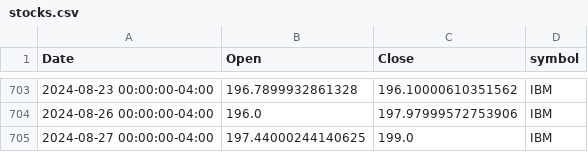
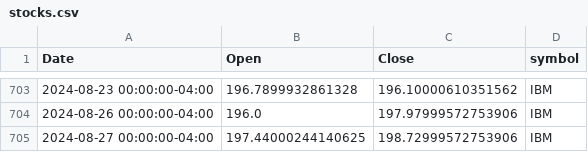
Before and after one commit to daniel-menna/stockrefresh, a CSV file: include/datasets/stocks.csv, drawn as a sheet; only a part is shown, gaps mark what is left out; the diff covers the shown part only.

```diff
--- a/include/datasets/stocks.csv
+++ b/include/datasets/stocks.csv
@@ -704,2 +704,2 @@ Date,Open,Close,symbol
 2024-08-26 00:00:00-04:00,196.0,197.97999572753906,IBM
-2024-08-27 00:00:00-04:00,197.44000244140625,199.0,IBM
+2024-08-27 00:00:00-04:00,197.44000244140625,198.72999572753906,IBM
```
Also changed, not shown: 11 edited cells elsewhere in this file, 8 other files.
